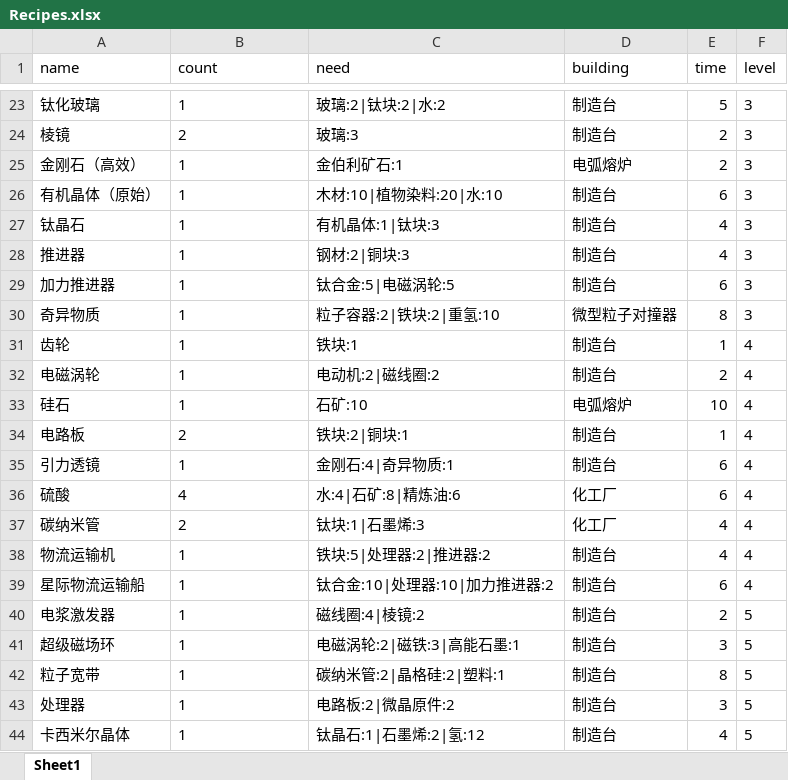
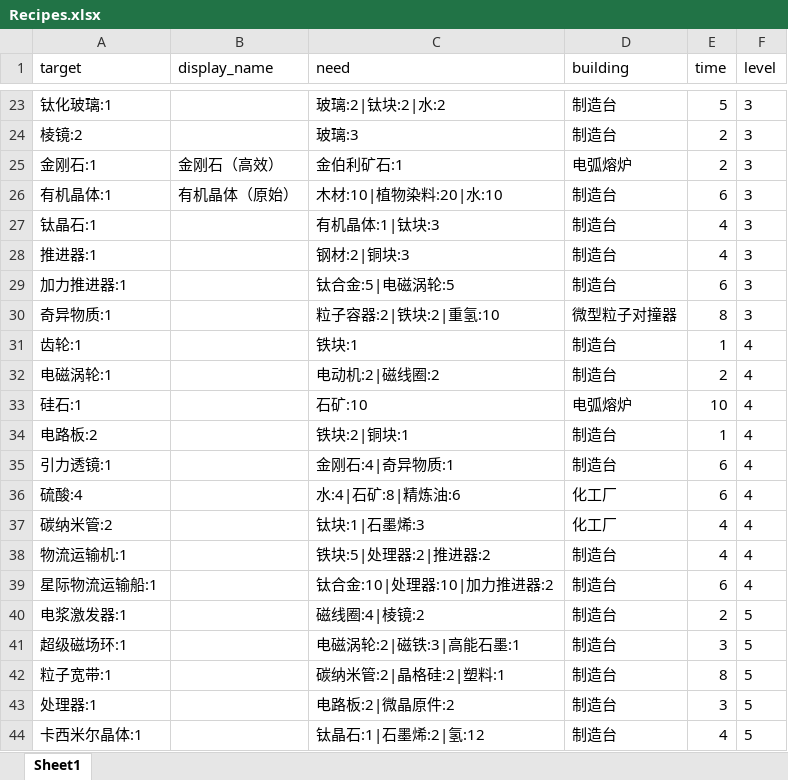
Before and after one commit to anguangzhihen/DysonRecipe, an Excel workbook: DysonRecipeWin/DysonRecipeWin/data/Recipes.xlsx, sheet Sheet1, drawn as a sheet; only a part is shown, gaps mark what is left out; values as stored, in another font and other column widths than the file's, no borders; the diff covers the shown part only; the diff names each change by its address in the sheet, - before the commit and + after, or states it on an @@ line.

```diff
--- a/DysonRecipeWin/DysonRecipeWin/data/Recipes.xlsx (sheet Sheet1)
+++ b/DysonRecipeWin/DysonRecipeWin/data/Recipes.xlsx (sheet Sheet1)
-A1: name
+A1: target
-B1: count
+B1: display_name
-A23 (target): 钛化玻璃
+A23 (target): 钛化玻璃:1
-B23 (display_name): 1
+B23 (display_name): (empty)
-A24 (target): 棱镜
+A24 (target): 棱镜:2
-B24 (display_name): 2
+B24 (display_name): (empty)
-A25 (target): 金刚石（高效）
+A25 (target): 金刚石:1
-B25 (display_name): 1
+B25 (display_name): 金刚石（高效）
-A26 (target): 有机晶体（原始）
+A26 (target): 有机晶体:1
-B26 (display_name): 1
+B26 (display_name): 有机晶体（原始）
-A27 (target): 钛晶石
+A27 (target): 钛晶石:1
-B27:B33 (display_name): 1
+B27:B33 (display_name): (empty)
-A28 (target): 推进器
+A28 (target): 推进器:1
-A29 (target): 加力推进器
+A29 (target): 加力推进器:1
-A30 (target): 奇异物质
+A30 (target): 奇异物质:1
-A31 (target): 齿轮
+A31 (target): 齿轮:1
-A32 (target): 电磁涡轮
+A32 (target): 电磁涡轮:1
-A33 (target): 硅石
+A33 (target): 硅石:1
-A34 (target): 电路板
+A34 (target): 电路板:2
-B34 (display_name): 2
+B34 (display_name): (empty)
-A35 (target): 引力透镜
+A35 (target): 引力透镜:1
-B35 (display_name): 1
+B35 (display_name): (empty)
-A36 (target): 硫酸
+A36 (target): 硫酸:4
-B36 (display_name): 4
+B36 (display_name): (empty)
-A37 (target): 碳纳米管
+A37 (target): 碳纳米管:2
-B37 (display_name): 2
+B37 (display_name): (empty)
-A38 (target): 物流运输机
+A38 (target): 物流运输机:1
-B38:B44 (display_name): 1
+B38:B44 (display_name): (empty)
-A39 (target): 星际物流运输船
+A39 (target): 星际物流运输船:1
-A40 (target): 电浆激发器
+A40 (target): 电浆激发器:1
-A41 (target): 超级磁场环
+A41 (target): 超级磁场环:1
-A42 (target): 粒子宽带
+A42 (target): 粒子宽带:1
-A43 (target): 处理器
+A43 (target): 处理器:1
-A44 (target): 卡西米尔晶体
+A44 (target): 卡西米尔晶体:1
```
Also changed, not shown: 88 edited cells elsewhere in this sheet, 5 other files.
